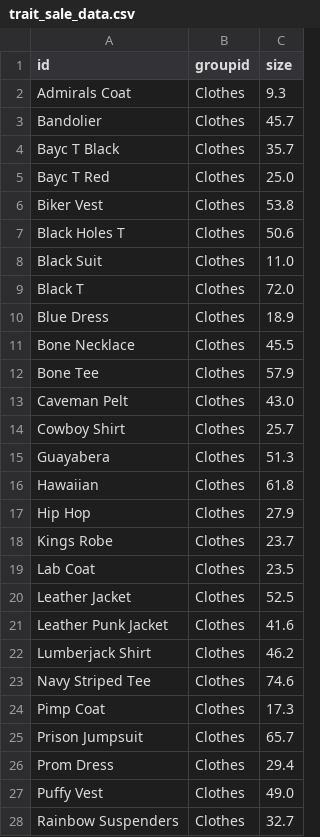
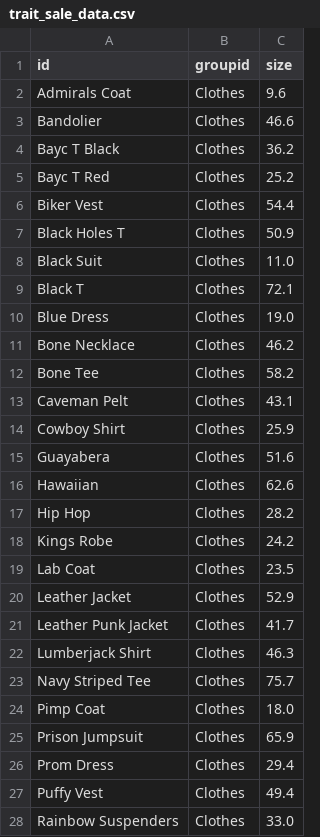
Before and after one commit to GiorgioVi/CAPP30239_FA22, a CSV file: final_project/treemap_dev/trait_sale_data.csv, drawn as a sheet; only a part is shown; the diff covers the shown part only.

Commit message:
added data to route folder

```diff
--- a/final_project/treemap_dev/trait_sale_data.csv
+++ b/final_project/treemap_dev/trait_sale_data.csv
@@ -1,28 +1,28 @@
 id,groupid,size
-Admirals Coat,Clothes,9.3
-Bandolier,Clothes,45.7
-Bayc T Black,Clothes,35.7
-Bayc T Red,Clothes,25.0
-Biker Vest,Clothes,53.8
-Black Holes T,Clothes,50.6
+Admirals Coat,Clothes,9.6
+Bandolier,Clothes,46.6
+Bayc T Black,Clothes,36.2
+Bayc T Red,Clothes,25.2
+Biker Vest,Clothes,54.4
+Black Holes T,Clothes,50.9
 Black Suit,Clothes,11.0
-Black T,Clothes,72.0
-Blue Dress,Clothes,18.9
-Bone Necklace,Clothes,45.5
-Bone Tee,Clothes,57.9
-Caveman Pelt,Clothes,43.0
-Cowboy Shirt,Clothes,25.7
-Guayabera,Clothes,51.3
-Hawaiian,Clothes,61.8
-Hip Hop,Clothes,27.9
-Kings Robe,Clothes,23.7
+Black T,Clothes,72.1
+Blue Dress,Clothes,19.0
+Bone Necklace,Clothes,46.2
+Bone Tee,Clothes,58.2
+Caveman Pelt,Clothes,43.1
+Cowboy Shirt,Clothes,25.9
+Guayabera,Clothes,51.6
+Hawaiian,Clothes,62.6
+Hip Hop,Clothes,28.2
+Kings Robe,Clothes,24.2
 Lab Coat,Clothes,23.5
-Leather Jacket,Clothes,52.5
-Leather Punk Jacket,Clothes,41.6
-Lumberjack Shirt,Clothes,46.2
-Navy Striped Tee,Clothes,74.6
-Pimp Coat,Clothes,17.3
-Prison Jumpsuit,Clothes,65.7
+Leather Jacket,Clothes,52.9
+Leather Punk Jacket,Clothes,41.7
+Lumberjack Shirt,Clothes,46.3
+Navy Striped Tee,Clothes,75.7
+Pimp Coat,Clothes,18.0
+Prison Jumpsuit,Clothes,65.9
 Prom Dress,Clothes,29.4
-Puffy Vest,Clothes,49.0
-Rainbow Suspenders,Clothes,32.7
+Puffy Vest,Clothes,49.4
+Rainbow Suspenders,Clothes,33.0
```
Also changed, not shown: 125 edited cells elsewhere in this file, 15 other files.
